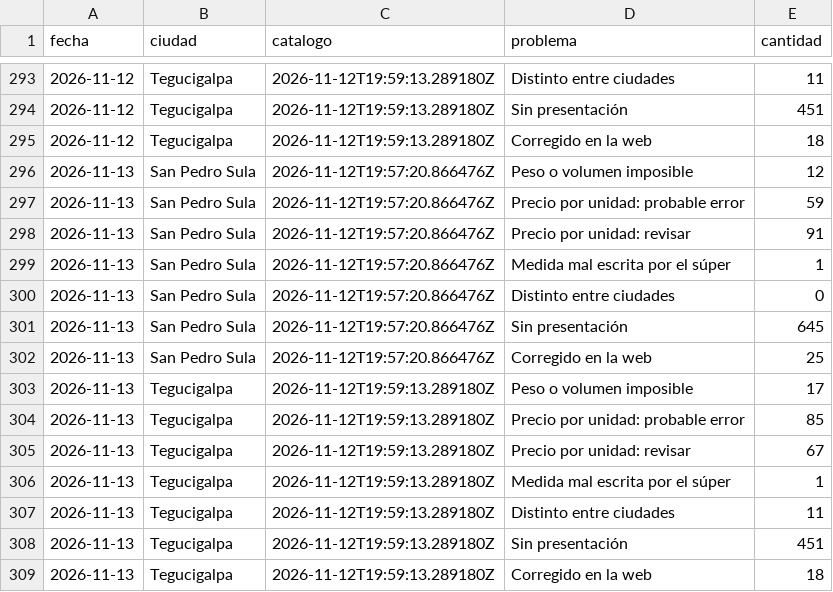
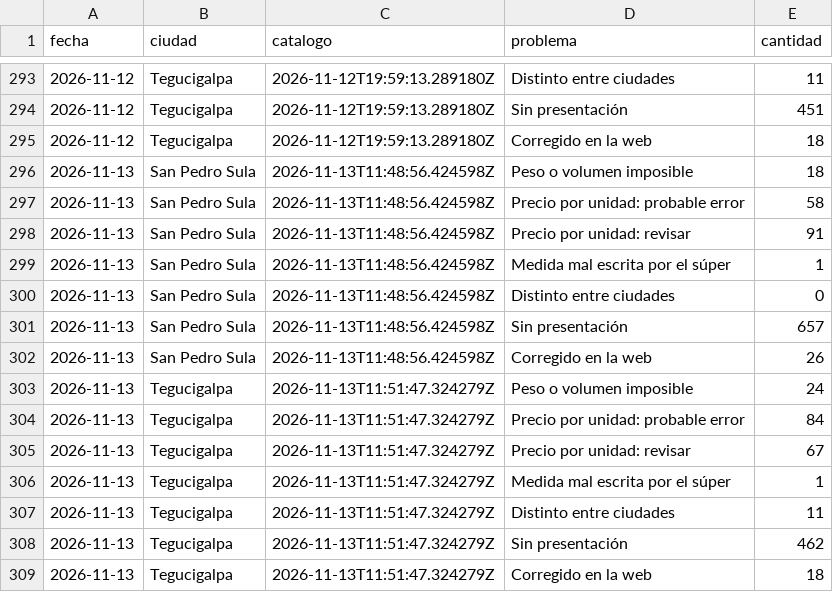
Before and after one commit to jchernandez-portfolio/precios-supermercados-sps, a CSV file: historial.csv, drawn as a sheet; only a part is shown, gaps mark what is left out.

```diff
--- a/historial.csv
+++ b/historial.csv
@@ -295,15 +295,15 @@ fecha,ciudad,catalogo,problema,cantidad
 2026-11-12,Tegucigalpa,2026-11-12T19:59:13.289180Z,Corregido en la web,18
-2026-11-13,San Pedro Sula,2026-11-12T19:57:20.866476Z,Peso o volumen imposible,12
-2026-11-13,San Pedro Sula,2026-11-12T19:57:20.866476Z,Precio por unidad: probable error,59
-2026-11-13,San Pedro Sula,2026-11-12T19:57:20.866476Z,Precio por unidad: revisar,91
-2026-11-13,San Pedro Sula,2026-11-12T19:57:20.866476Z,Medida mal escrita por el súper,1
-2026-11-13,San Pedro Sula,2026-11-12T19:57:20.866476Z,Distinto entre ciudades,0
-2026-11-13,San Pedro Sula,2026-11-12T19:57:20.866476Z,Sin presentación,645
-2026-11-13,San Pedro Sula,2026-11-12T19:57:20.866476Z,Corregido en la web,25
-2026-11-13,Tegucigalpa,2026-11-12T19:59:13.289180Z,Peso o volumen imposible,17
-2026-11-13,Tegucigalpa,2026-11-12T19:59:13.289180Z,Precio por unidad: probable error,85
-2026-11-13,Tegucigalpa,2026-11-12T19:59:13.289180Z,Precio por unidad: revisar,67
-2026-11-13,Tegucigalpa,2026-11-12T19:59:13.289180Z,Medida mal escrita por el súper,1
-2026-11-13,Tegucigalpa,2026-11-12T19:59:13.289180Z,Distinto entre ciudades,11
-2026-11-13,Tegucigalpa,2026-11-12T19:59:13.289180Z,Sin presentación,451
-2026-11-13,Tegucigalpa,2026-11-12T19:59:13.289180Z,Corregido en la web,18
+2026-11-13,San Pedro Sula,2026-11-13T11:48:56.424598Z,Peso o volumen imposible,18
+2026-11-13,San Pedro Sula,2026-11-13T11:48:56.424598Z,Precio por unidad: probable error,58
+2026-11-13,San Pedro Sula,2026-11-13T11:48:56.424598Z,Precio por unidad: revisar,91
+2026-11-13,San Pedro Sula,2026-11-13T11:48:56.424598Z,Medida mal escrita por el súper,1
+2026-11-13,San Pedro Sula,2026-11-13T11:48:56.424598Z,Distinto entre ciudades,0
+2026-11-13,San Pedro Sula,2026-11-13T11:48:56.424598Z,Sin presentación,657
+2026-11-13,San Pedro Sula,2026-11-13T11:48:56.424598Z,Corregido en la web,26
+2026-11-13,Tegucigalpa,2026-11-13T11:51:47.324279Z,Peso o volumen imposible,24
+2026-11-13,Tegucigalpa,2026-11-13T11:51:47.324279Z,Precio por unidad: probable error,84
+2026-11-13,Tegucigalpa,2026-11-13T11:51:47.324279Z,Precio por unidad: revisar,67
+2026-11-13,Tegucigalpa,2026-11-13T11:51:47.324279Z,Medida mal escrita por el súper,1
+2026-11-13,Tegucigalpa,2026-11-13T11:51:47.324279Z,Distinto entre ciudades,11
+2026-11-13,Tegucigalpa,2026-11-13T11:51:47.324279Z,Sin presentación,462
+2026-11-13,Tegucigalpa,2026-11-13T11:51:47.324279Z,Corregido en la web,18
```
Also changed, not shown: fotos.csv, frescura.csv, 2 other files.
